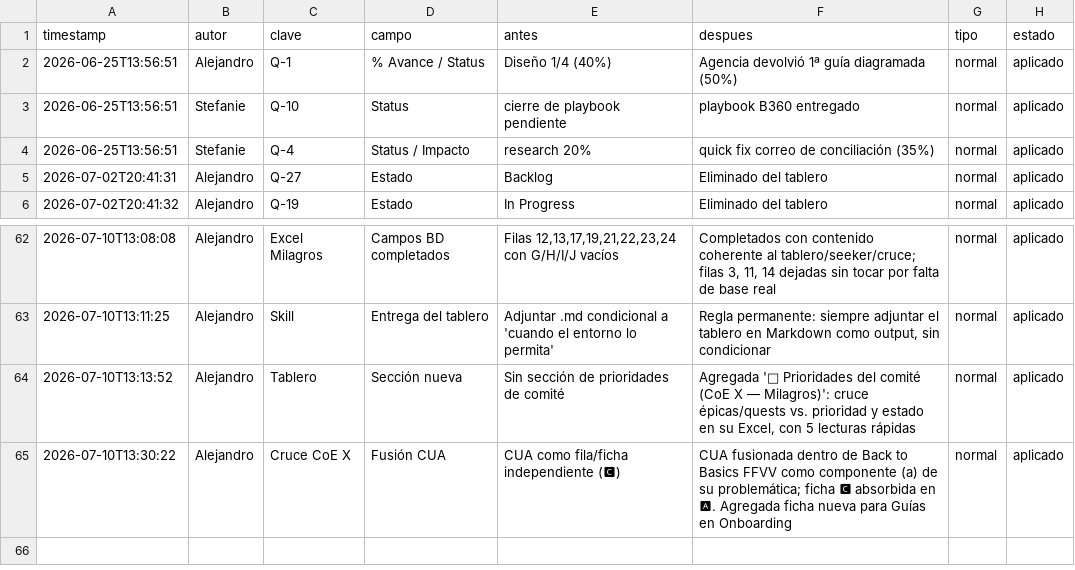
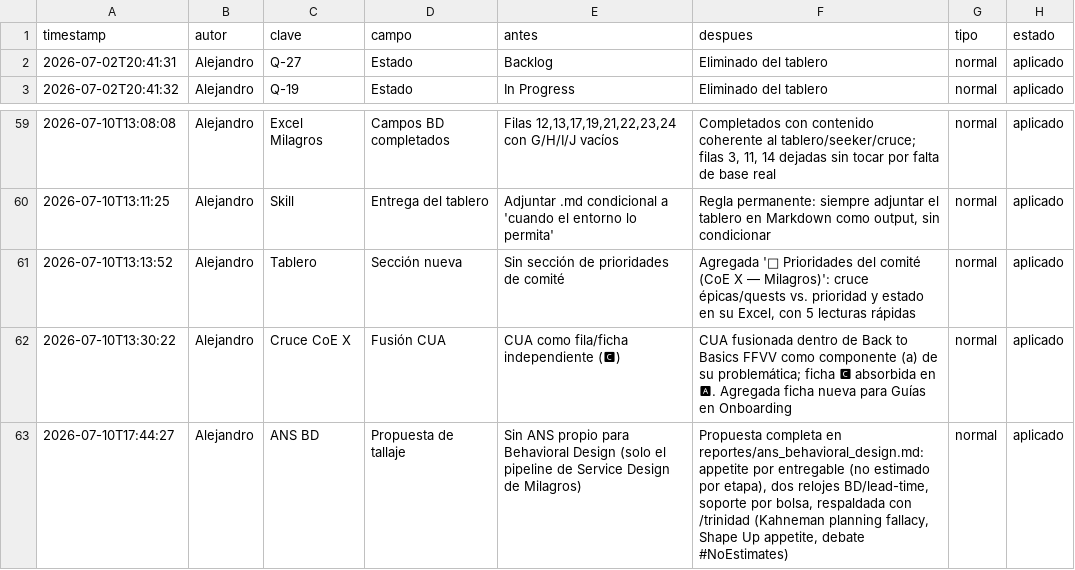
Before and after one commit to Rumipyramid/Machine_Learning, a CSV file: reportes/historial/CAMBIOS.csv, drawn as a sheet; only a part is shown, gaps mark what is left out; removed rows and columns are numbered as before the commit, all else as after; the diff names each change by its address in the sheet, - before the commit and + after, or states it on an @@ line.

```diff
--- a/reportes/historial/CAMBIOS.csv
+++ b/reportes/historial/CAMBIOS.csv
-row 2: 2026-06-25T13:56:51 | Alejandro | Q-1 | % Avance / Status | Diseño 1/4 (40%) | Agencia devolvió 1ª guía diagramada (50%) | normal | aplicado
-row 3: 2026-06-25T13:56:51 | Stefanie | Q-10 | Status | cierre de playbook pendiente | playbook B360 entregado | normal | aplicado
-row 4: 2026-06-25T13:56:51 | Stefanie | Q-4 | Status / Impacto | research 20% | quick fix correo de conciliación (35%) | normal | aplicado
+row 63: 2026-07-10T17:44:27 | Alejandro | ANS BD | Propuesta de tallaje | Sin ANS propio para Behavioral Design (solo el pipeline de Service Design de Milagros) | Propuesta completa en reportes/ans_behavioral_design.md: appetite por entregable (no estimado por etapa), dos relojes BD/lead-time, soporte por bolsa, respaldada con /trinidad (Kahneman planning fallacy, Shape Up appetite, debate #NoEstimates) | normal | aplicado
```
Also changed, not shown: 3 other files.
